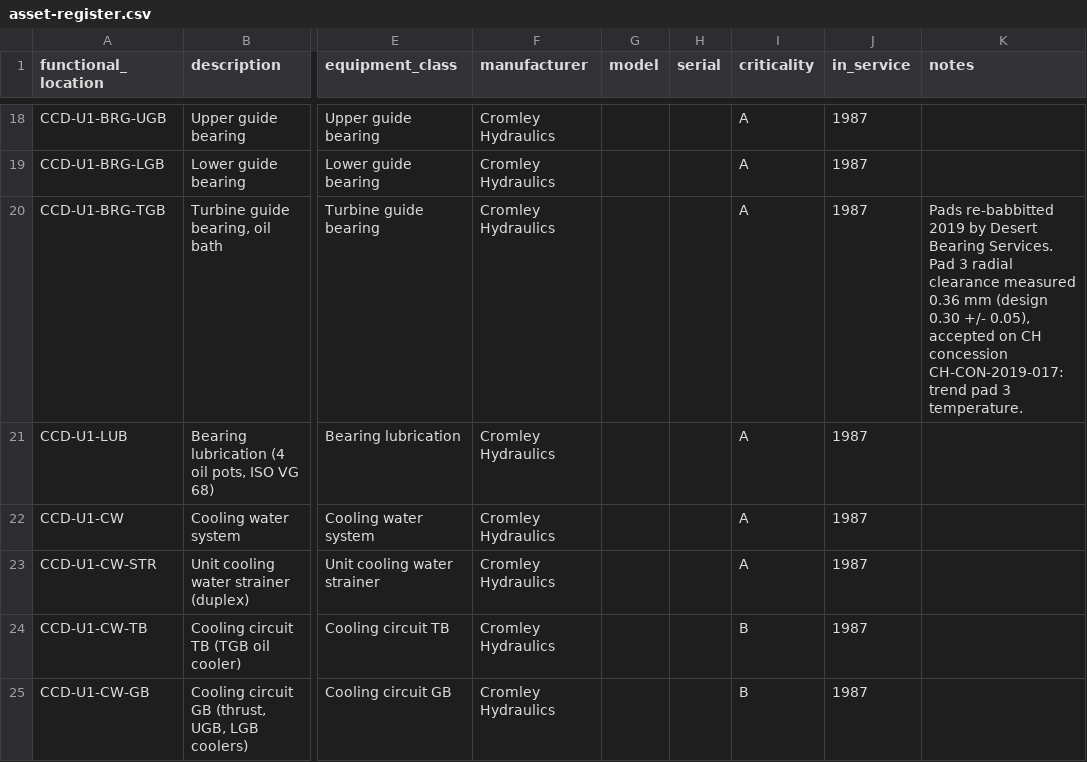
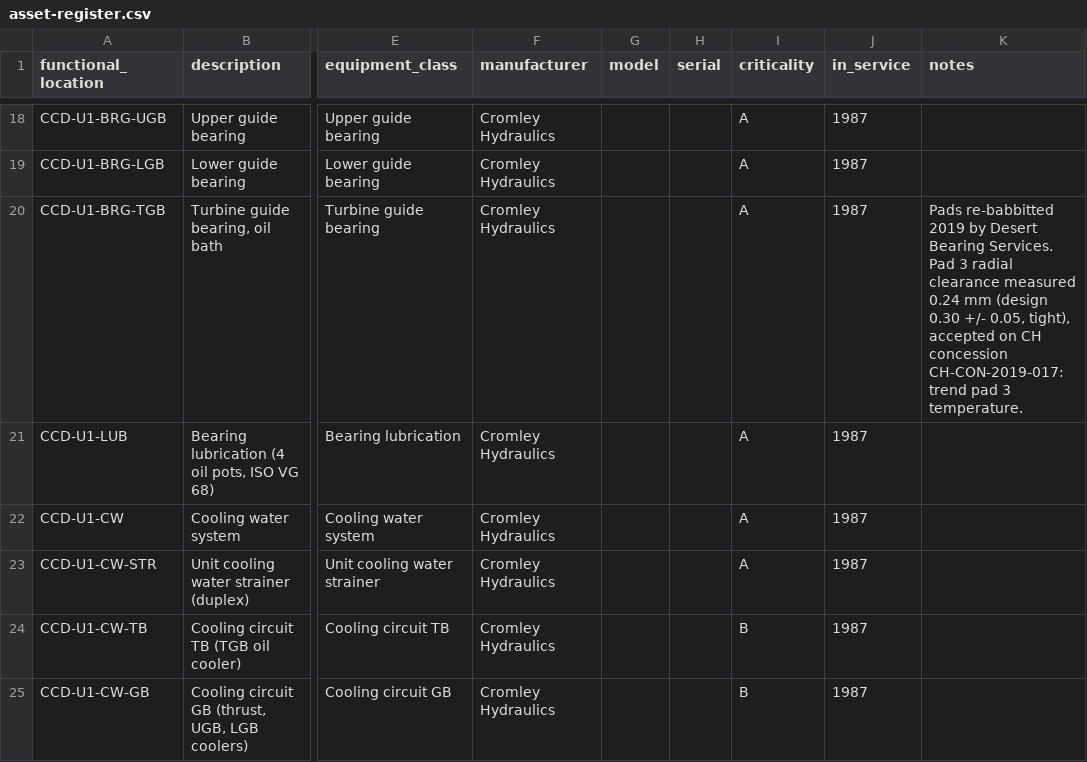
Before and after one commit to itotinsider/cromley-hydraulics-uns, a CSV file: rca-demo/library/drwpa/records/asset-register.csv, drawn as a sheet; only a part is shown, gaps mark what is left out; the diff covers the shown part only; the diff names each change by its address in the sheet, - before the commit and + after, or states it on an @@ line.

```diff
--- a/rca-demo/library/drwpa/records/asset-register.csv
+++ b/rca-demo/library/drwpa/records/asset-register.csv
-K20 (notes): …clearance measured 0.36 mm (design 0.30 +/- 0.05), accepted on…
+K20 (notes): …clearance measured 0.24 mm (design 0.30 +/- 0.05, tight), accepted on…
```
Also changed, not shown: 3 edited cells elsewhere in this file, rca-demo/library/drwpa/records/oil-analysis_2021-2026.csv, rca-demo/library/drwpa/records/pm-plan.csv, 19 other files.
